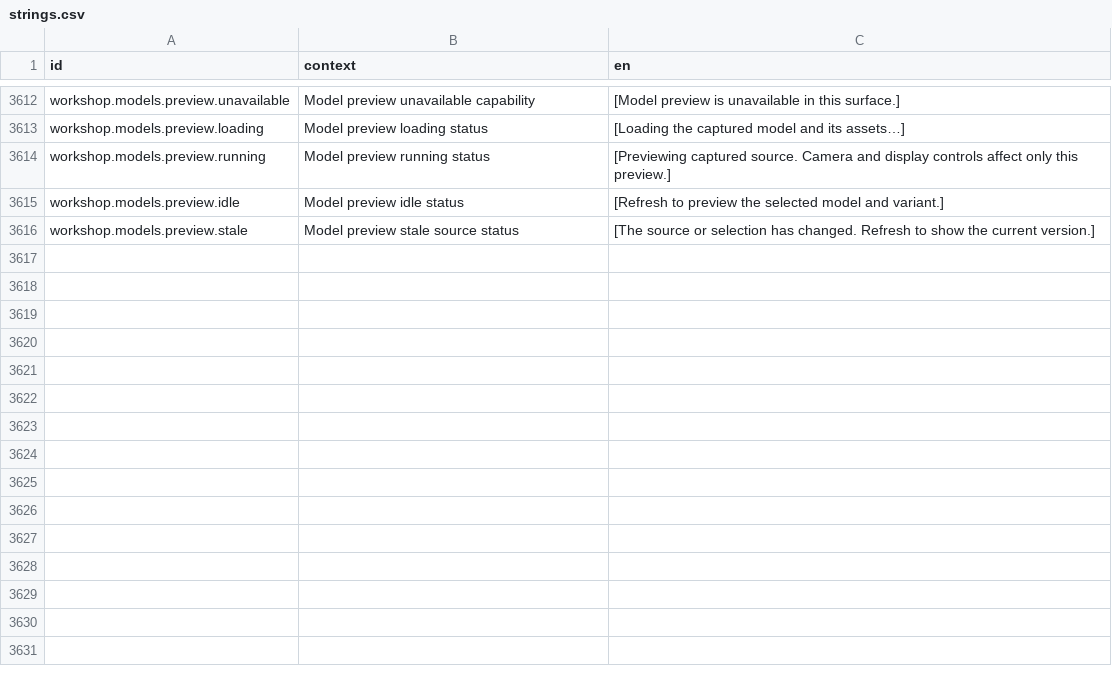
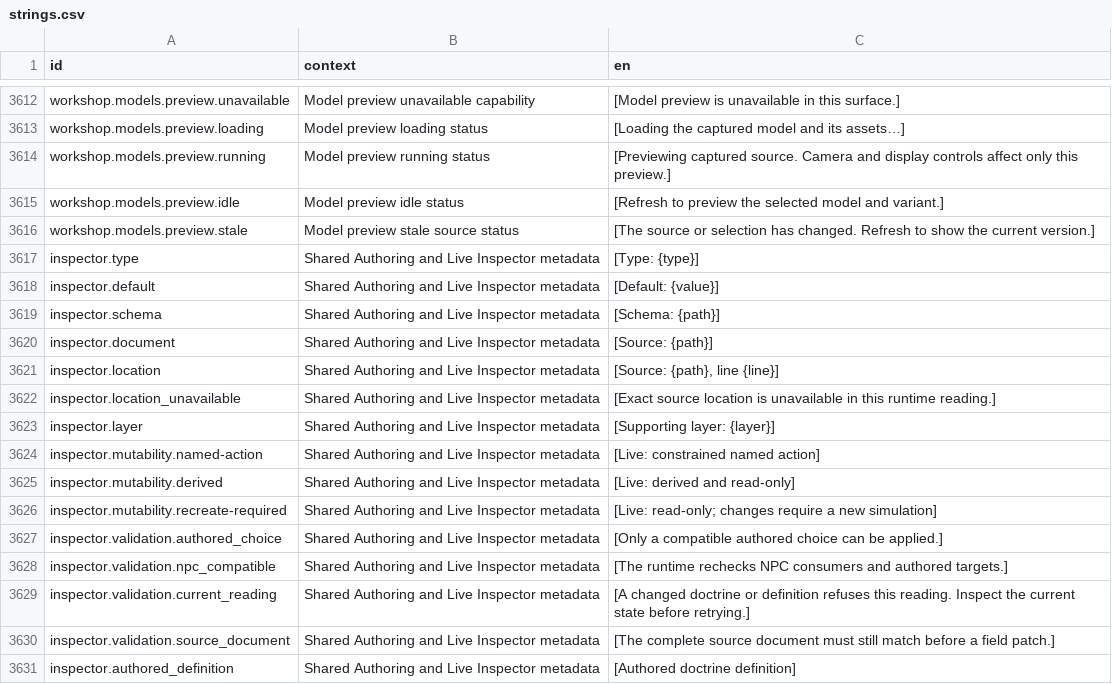
Before and after one commit to jkeywo/project-phoenix-v2, a CSV file: assets/strings/strings.csv, drawn as a sheet; only a part is shown, gaps mark what is left out.

```diff
--- a/assets/strings/strings.csv
+++ b/assets/strings/strings.csv
@@ -3616 +3616,16 @@ workshop.models.preview.idle,Model preview idle status,[Refresh to preview the s
 workshop.models.preview.stale,Model preview stale source status,[The source or selection has changed. Refresh to show the current version.]
+inspector.type,Shared Authoring and Live Inspector metadata,[Type: {type}]
+inspector.default,Shared Authoring and Live Inspector metadata,[Default: {value}]
+inspector.schema,Shared Authoring and Live Inspector metadata,[Schema: {path}]
+inspector.document,Shared Authoring and Live Inspector metadata,[Source: {path}]
+inspector.location,Shared Authoring and Live Inspector metadata,"[Source: {path}, line {line}]"
+inspector.location_unavailable,Shared Authoring and Live Inspector metadata,[Exact source location is unavailable in this runtime reading.]
+inspector.layer,Shared Authoring and Live Inspector metadata,[Supporting layer: {layer}]
+inspector.mutability.named-action,Shared Authoring and Live Inspector metadata,[Live: constrained named action]
+inspector.mutability.derived,Shared Authoring and Live Inspector metadata,[Live: derived and read-only]
+inspector.mutability.recreate-required,Shared Authoring and Live Inspector metadata,[Live: read-only; changes require a new simulation]
+inspector.validation.authored_choice,Shared Authoring and Live Inspector metadata,[Only a compatible authored choice can be applied.]
+inspector.validation.npc_compatible,Shared Authoring and Live Inspector metadata,[The runtime rechecks NPC consumers and authored targets.]
+inspector.validation.current_reading,Shared Authoring and Live Inspector metadata,[A changed doctrine or definition refuses this reading. Inspect the current state before retrying.]
+inspector.validation.source_document,Shared Authoring and Live Inspector metadata,[The complete source document must still match before a field patch.]
+inspector.authored_definition,Shared Authoring and Live Inspector metadata,[Authored doctrine definition]
```
Also changed, not shown: 24 other files.
